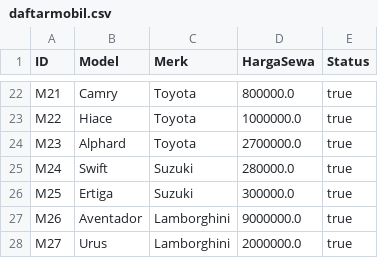
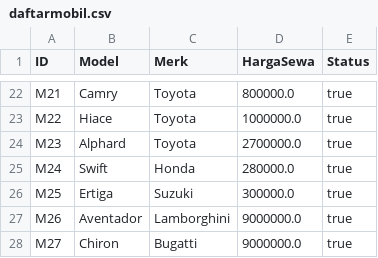
Before and after one commit to Elmanda1/Rexs-Rents, a CSV file: daftarmobil.csv, drawn as a sheet; only a part is shown, gaps mark what is left out.

```diff
--- a/daftarmobil.csv
+++ b/daftarmobil.csv
@@ -24,5 +24,5 @@ M22;Hiace;Toyota;1000000.0;true
 M23;Alphard;Toyota;2700000.0;true
-M24;Swift;Suzuki;280000.0;true
+M24;Swift;Honda;280000.0;true
 M25;Ertiga;Suzuki;300000.0;true
 M26;Aventador;Lamborghini;9000000.0;true
-M27;Urus;Lamborghini;2000000.0;true
+M27;Chiron;Bugatti;9000000.0;true
```
Also changed, not shown: 5 other files.
